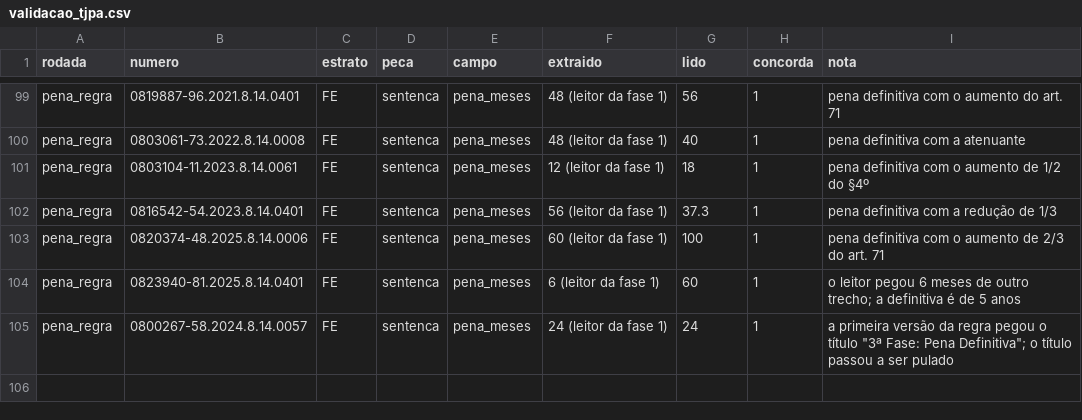
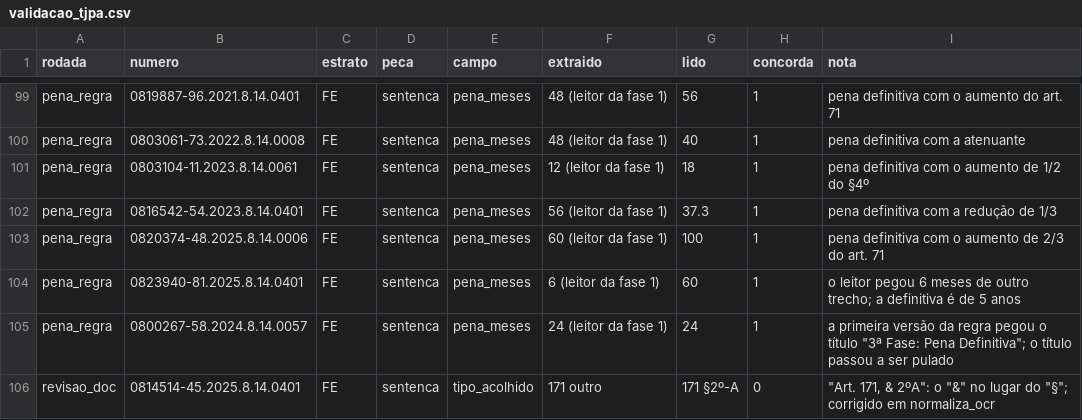
Before and after one commit to pbms01/FGV_TJPA, a CSV file: dados/extracao/validacao_tjpa.csv, drawn as a sheet; only a part is shown, gaps mark what is left out; the diff names each change by its address in the sheet, - before the commit and + after, or states it on an @@ line.

```diff
--- a/dados/extracao/validacao_tjpa.csv
+++ b/dados/extracao/validacao_tjpa.csv
+row 106: revisao_doc | 0814514-45.2025.8.14.0401 | FE | sentenca | tipo_acolhido | 171 outro | 171 §2º-A | 0 | "Art. 171, & 2ºA": o "&" no lugar do "§"; corrigido em normaliza_ocr
```
Also changed, not shown: dados/extracao/sentencas_tjpa.csv, 4 other files.
